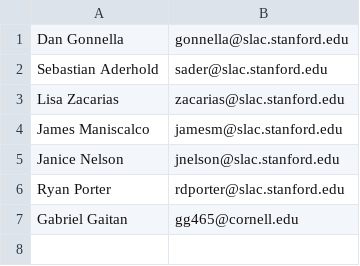
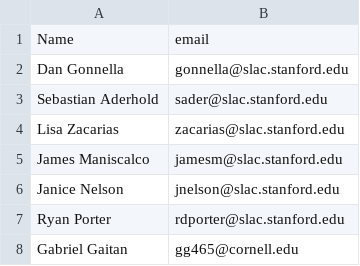
Before and after one commit to slaclab/rf_commissioning, a CSV file: cavity_commissioning/contact_list.csv, drawn as a sheet.

```diff
--- a/cavity_commissioning/contact_list.csv
+++ b/cavity_commissioning/contact_list.csv
@@ -1 +1,2 @@
+Name,email
 Dan Gonnella,gonnella@slac.stanford.edu
```
Also changed, not shown: 1 other file.
